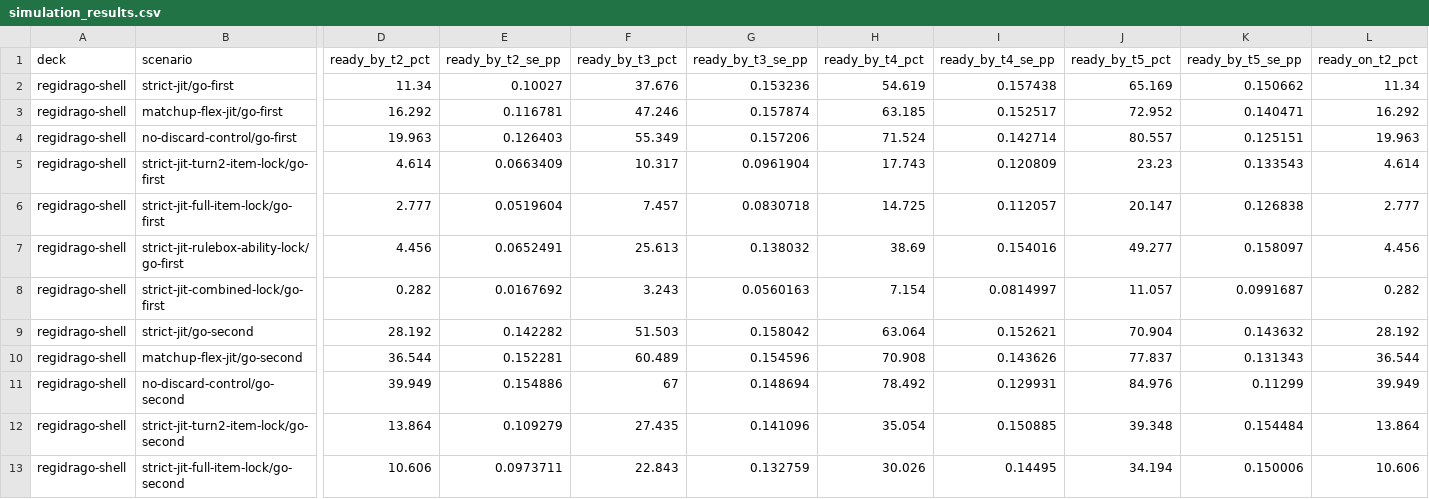
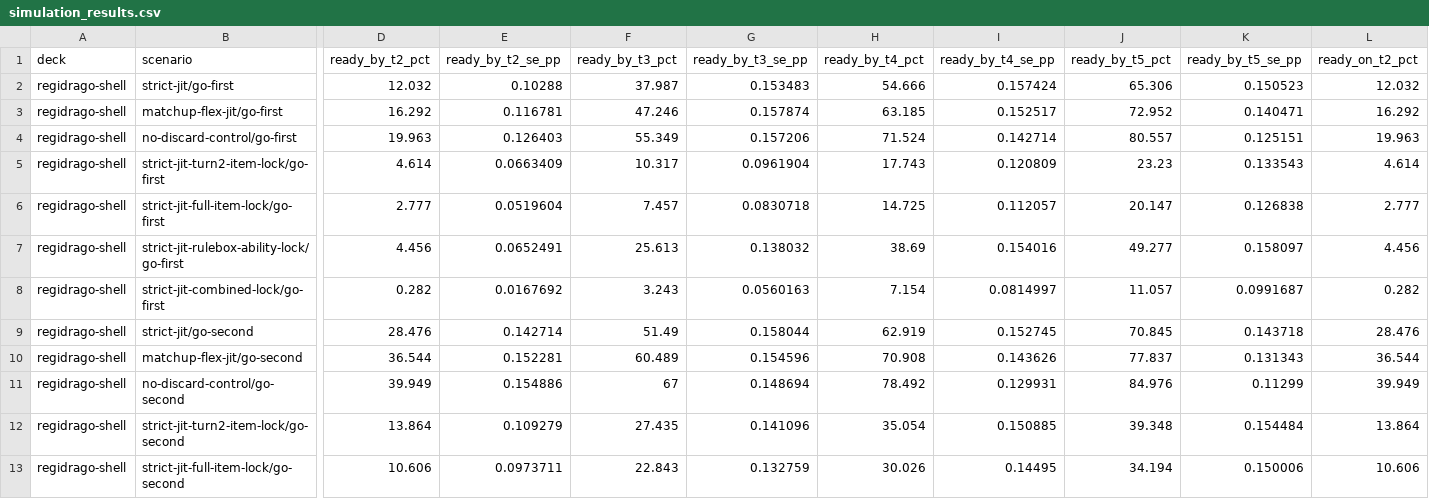
Before and after one commit to FlareZ123/pokemon-sims, a CSV file: results/simulation_results.csv, drawn as a sheet; only a part is shown, gaps mark what is left out; the diff covers the shown part only; the diff names each change by its address in the sheet, - before the commit and + after, or states it on an @@ line.

Commit message:
Choose the K1 Oricorio route for the T2 Treasure-Tapu finish (#1290)
Closes #1235. Validated on current main by focused route and control tests, the required seed-211 T2 simulate-this assertion, two additional audits, regenerated fixed-seed matrices, and the prior exact-diff Release and sanitizer suites.

```diff
--- a/results/simulation_results.csv
+++ b/results/simulation_results.csv
-D2 (ready_by_t2_pct): 11.34
+D2 (ready_by_t2_pct): 12.032
-E2 (ready_by_t2_se_pp): 0.10027
+E2 (ready_by_t2_se_pp): 0.10288
-F2 (ready_by_t3_pct): 37.676
+F2 (ready_by_t3_pct): 37.987
-G2 (ready_by_t3_se_pp): 0.153236
+G2 (ready_by_t3_se_pp): 0.153483
-H2 (ready_by_t4_pct): 54.619
+H2 (ready_by_t4_pct): 54.666
-I2 (ready_by_t4_se_pp): 0.157438
+I2 (ready_by_t4_se_pp): 0.157424
-J2 (ready_by_t5_pct): 65.169
+J2 (ready_by_t5_pct): 65.306
-K2 (ready_by_t5_se_pp): 0.150662
+K2 (ready_by_t5_se_pp): 0.150523
-L2 (ready_on_t2_pct): 11.34
+L2 (ready_on_t2_pct): 12.032
-D9 (ready_by_t2_pct): 28.192
+D9 (ready_by_t2_pct): 28.476
-E9 (ready_by_t2_se_pp): 0.142282
+E9 (ready_by_t2_se_pp): 0.142714
-F9 (ready_by_t3_pct): 51.503
+F9 (ready_by_t3_pct): 51.49
-G9 (ready_by_t3_se_pp): 0.158042
+G9 (ready_by_t3_se_pp): 0.158044
-H9 (ready_by_t4_pct): 63.064
+H9 (ready_by_t4_pct): 62.919
-I9 (ready_by_t4_se_pp): 0.152621
+I9 (ready_by_t4_se_pp): 0.152745
-J9 (ready_by_t5_pct): 70.904
+J9 (ready_by_t5_pct): 70.845
-K9 (ready_by_t5_se_pp): 0.143632
+K9 (ready_by_t5_se_pp): 0.143718
-L9 (ready_on_t2_pct): 28.192
+L9 (ready_on_t2_pct): 28.476
```
Also changed, not shown: 32 edited cells elsewhere in this file, results/multi_deck_comparison.csv, 9 other files.
